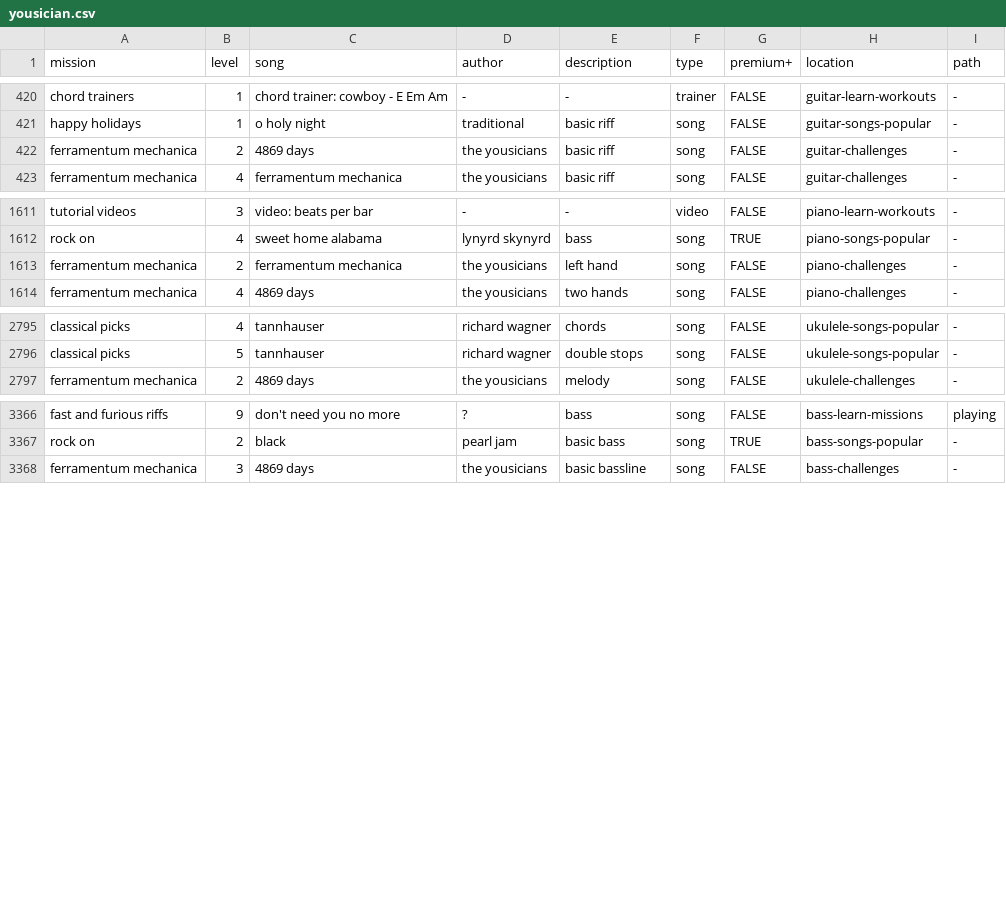
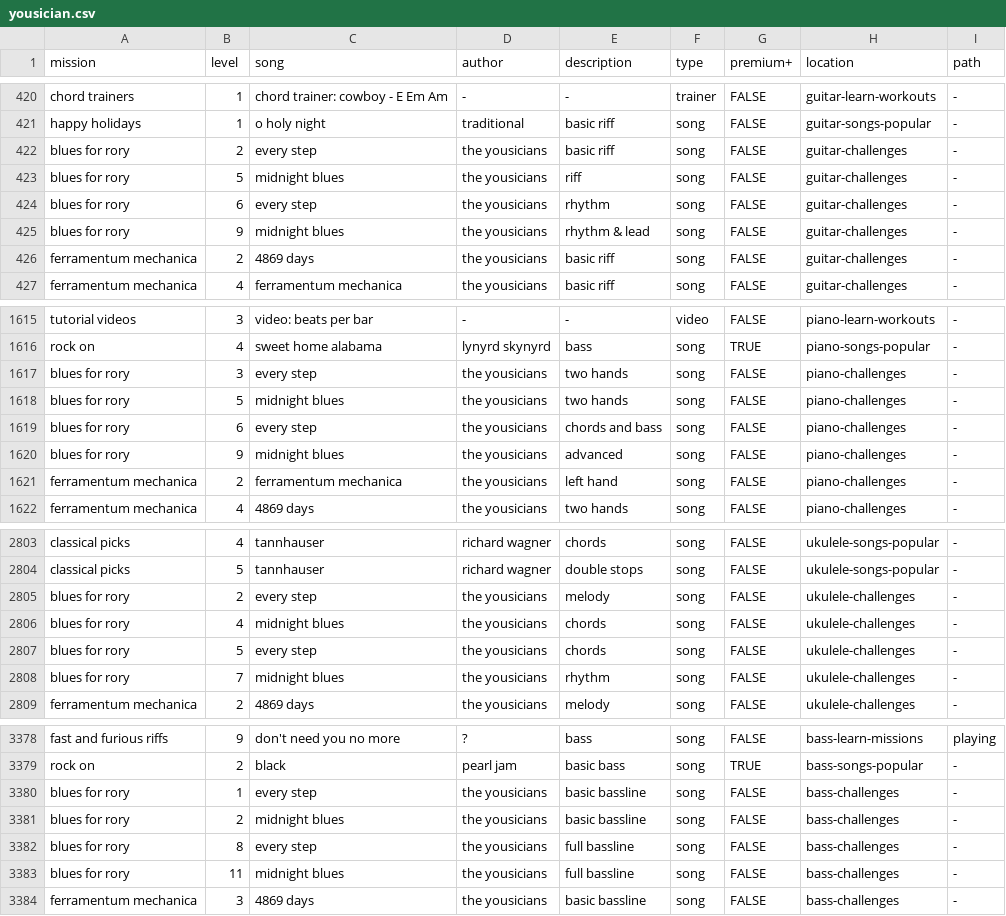
Before and after one commit to zeljkofilipin/yousician, a CSV file: yousician.csv, drawn as a sheet; only a part is shown, gaps mark what is left out; the diff names each change by its address in the sheet, - before the commit and + after, or states it on an @@ line.

Commit message:
2019-35 challenge

```diff
--- a/yousician.csv
+++ b/yousician.csv
+row 422: blues for rory | 2 | every step | the yousicians | basic riff | song | FALSE | guitar-challenges | -
+row 423: blues for rory | 5 | midnight blues | the yousicians | riff | song | FALSE | guitar-challenges | -
+row 424: blues for rory | 6 | every step | the yousicians | rhythm | song | FALSE | guitar-challenges | -
+row 425: blues for rory | 9 | midnight blues | the yousicians | rhythm & lead | song | FALSE | guitar-challenges | -
+row 1617: blues for rory | 3 | every step | the yousicians | two hands | song | FALSE | piano-challenges | -
+row 1618: blues for rory | 5 | midnight blues | the yousicians | two hands | song | FALSE | piano-challenges | -
+row 1619: blues for rory | 6 | every step | the yousicians | chords and bass | song | FALSE | piano-challenges | -
+row 1620: blues for rory | 9 | midnight blues | the yousicians | advanced | song | FALSE | piano-challenges | -
+row 2805: blues for rory | 2 | every step | the yousicians | melody | song | FALSE | ukulele-challenges | -
+row 2806: blues for rory | 4 | midnight blues | the yousicians | chords | song | FALSE | ukulele-challenges | -
+row 2807: blues for rory | 5 | every step | the yousicians | chords | song | FALSE | ukulele-challenges | -
+row 2808: blues for rory | 7 | midnight blues | the yousicians | rhythm | song | FALSE | ukulele-challenges | -
+row 3380: blues for rory | 1 | every step | the yousicians | basic bassline | song | FALSE | bass-challenges | -
+row 3381: blues for rory | 2 | midnight blues | the yousicians | basic bassline | song | FALSE | bass-challenges | -
+row 3382: blues for rory | 8 | every step | the yousicians | full bassline | song | FALSE | bass-challenges | -
+row 3383: blues for rory | 11 | midnight blues | the yousicians | full bassline | song | FALSE | bass-challenges | -
```
Also changed, not shown: challenges.csv, 1 other file.
